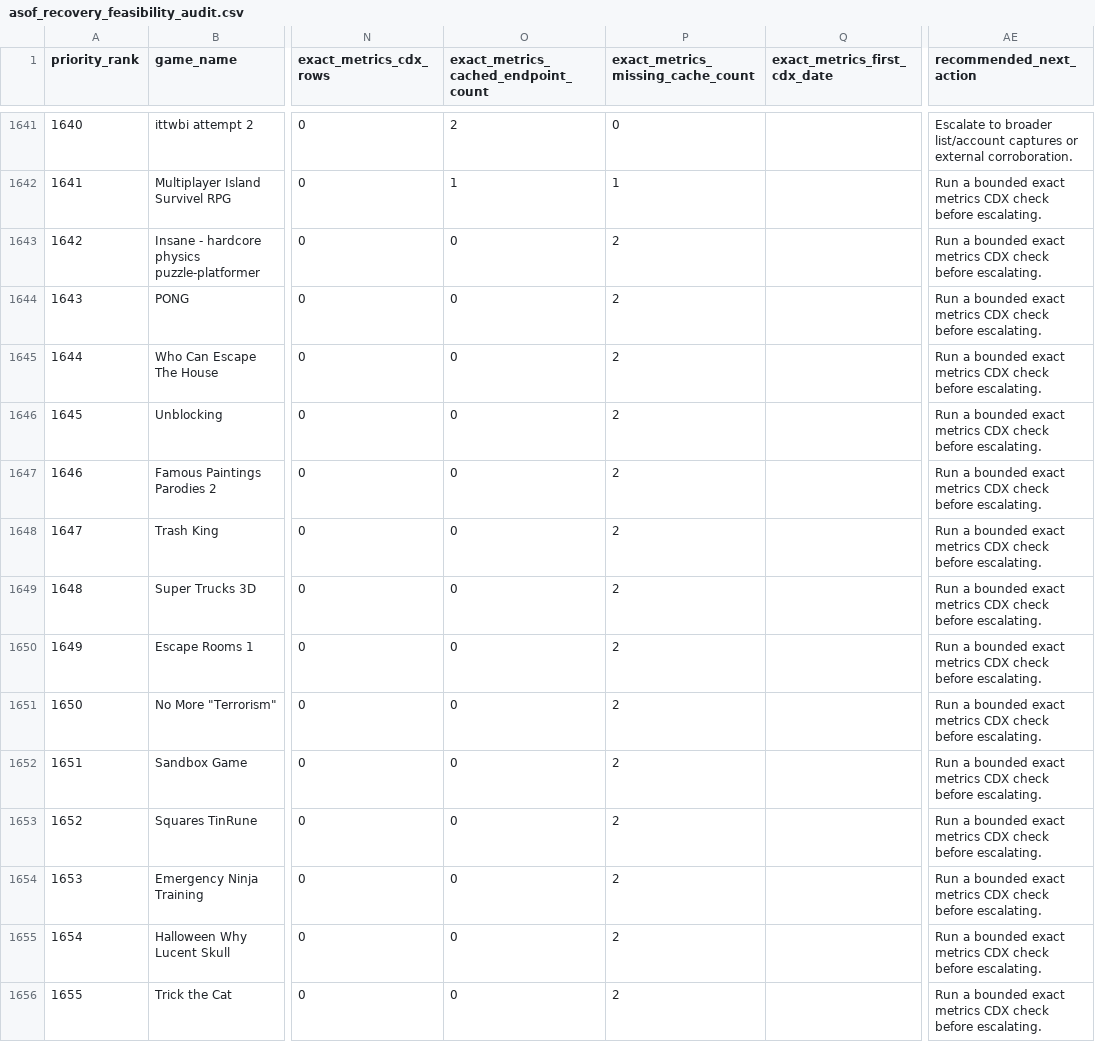
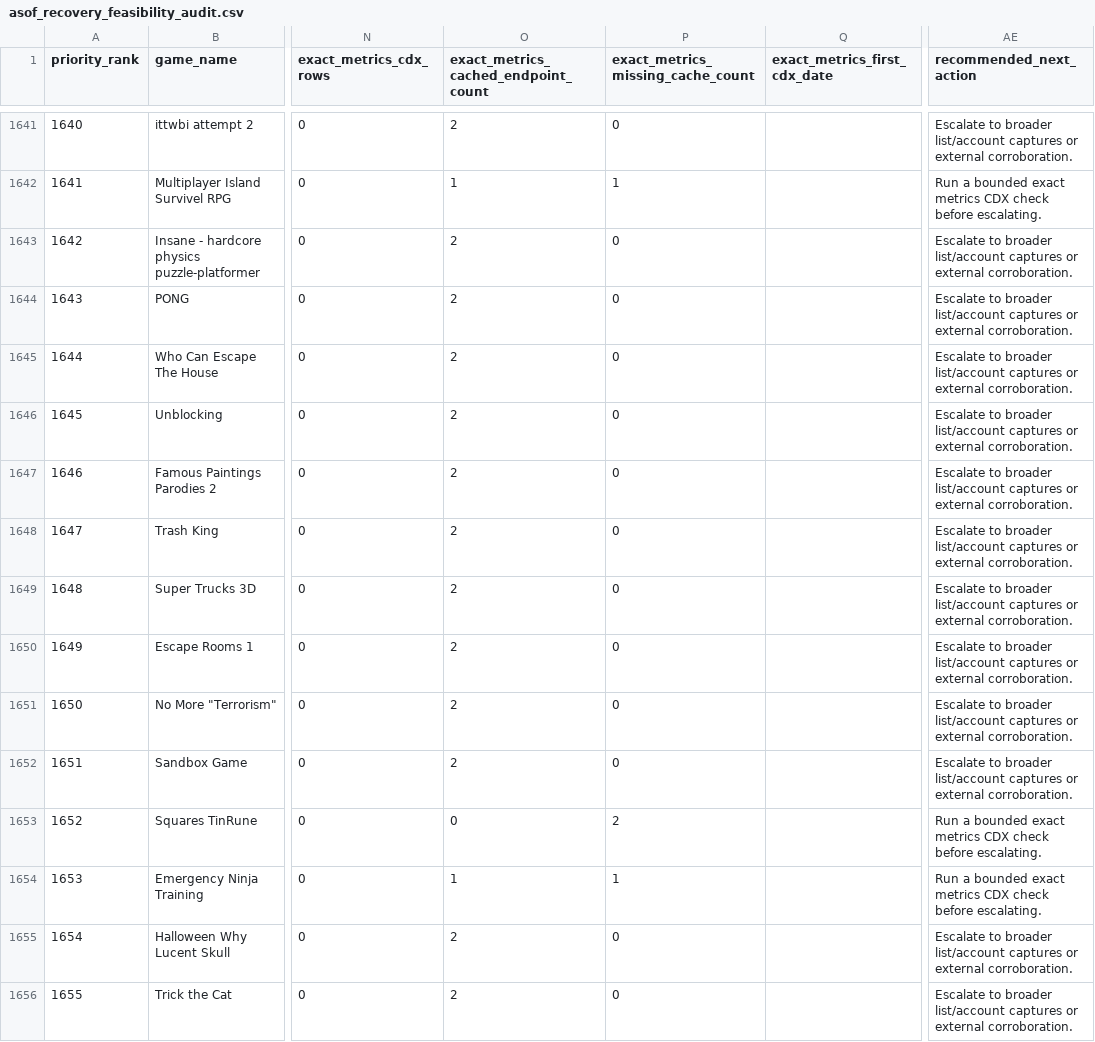
Before and after one commit to DataViking-Tech/kongregate-plays-data, a CSV file: data/processed/asof_recovery_feasibility_audit.csv, drawn as a sheet; only a part is shown, gaps mark what is left out; the diff covers the shown part only; the diff names each change by its address in the sheet, - before the commit and + after, or states it on an @@ line.

```diff
--- a/data/processed/asof_recovery_feasibility_audit.csv
+++ b/data/processed/asof_recovery_feasibility_audit.csv
-O1643:O1652: 0
+O1643:O1652: 2
-P1643:P1652: 2
+P1643:P1652: 0
-AE1643:AE1652 (recommended_next_action): Run a bounded exact metrics CDX check before escalating.
+AE1643:AE1652 (recommended_next_action): Escalate to broader list/account captures or external corroboration.
-O1654: 0
+O1654: 1
-P1654: 2
+P1654: 1
-O1655:O1656: 0
+O1655:O1656: 2
-P1655:P1656: 2
+P1655:P1656: 0
-AE1655:AE1656 (recommended_next_action): Run a bounded exact metrics CDX check before escalating.
+AE1655:AE1656 (recommended_next_action): Escalate to broader list/account captures or external corroboration.
```
Also changed, not shown: 58 edited cells elsewhere in this file, data/processed/catalog_history_priorities.csv, data/processed/count_source_play_counts.csv, 35 other files.
